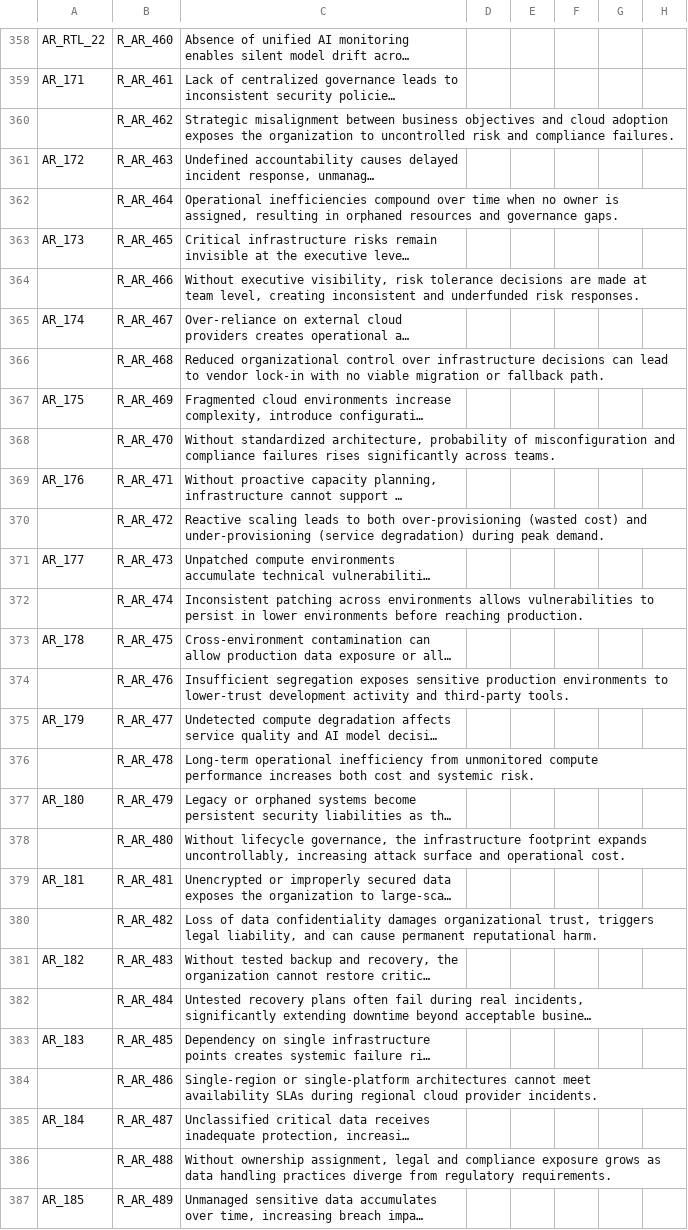
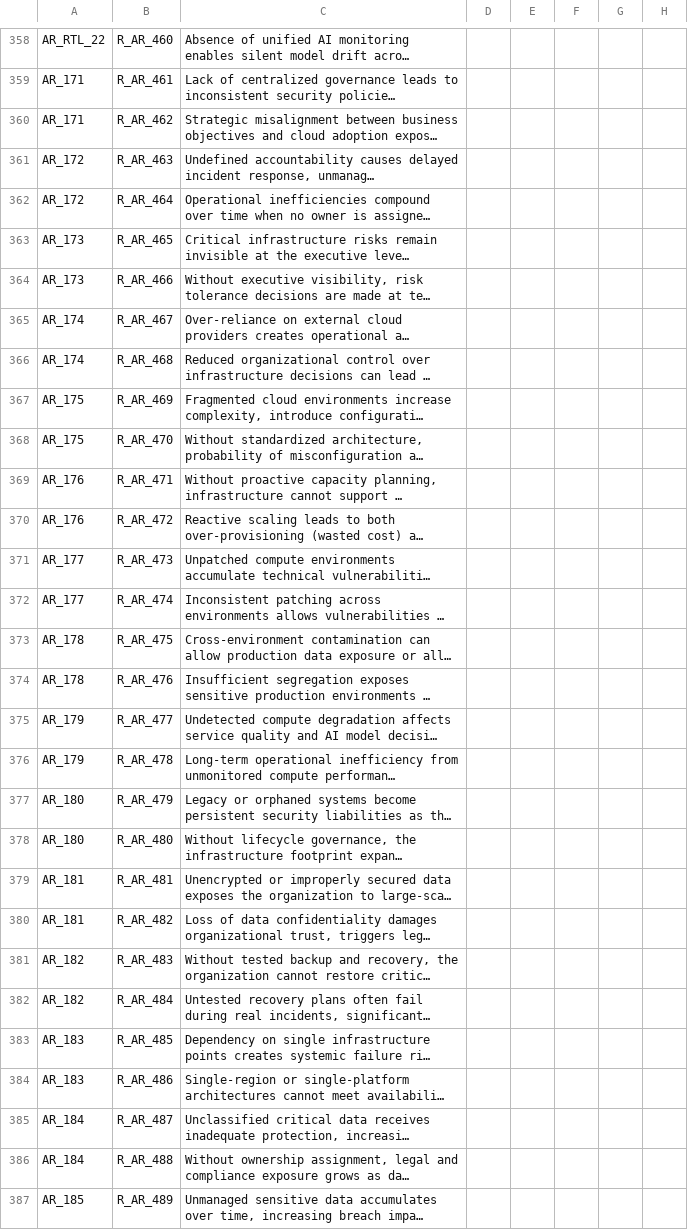
Before and after one commit to Kavinshanmugam1996/machinelearnin, a CSV file: Aries/Data/AR_Risk_DB.csv, drawn as a sheet; only a part is shown, gaps mark what is left out; long unchanged cells end in …; the diff covers the shown part only; the diff names each change by its address in the sheet, - before the commit and + after, or states it on an @@ line.

Commit message:
Fix risk import pipeline and add assessment JSON export

```diff
--- a/Aries/Data/AR_Risk_DB.csv
+++ b/Aries/Data/AR_Risk_DB.csv
-A360: (empty)
+A360: AR_171
-A362: (empty)
+A362: AR_172
-A364: (empty)
+A364: AR_173
-A366: (empty)
+A366: AR_174
-A368: (empty)
+A368: AR_175
-A370: (empty)
+A370: AR_176
-A372: (empty)
+A372: AR_177
-A374: (empty)
+A374: AR_178
-A376: (empty)
+A376: AR_179
-A378: (empty)
+A378: AR_180
-A380: (empty)
+A380: AR_181
-A382: (empty)
+A382: AR_182
-A384: (empty)
+A384: AR_183
-A386: (empty)
+A386: AR_184
```
Also changed, not shown: 16 removed rows and 26 edited cells elsewhere in this file, 5 other files.
